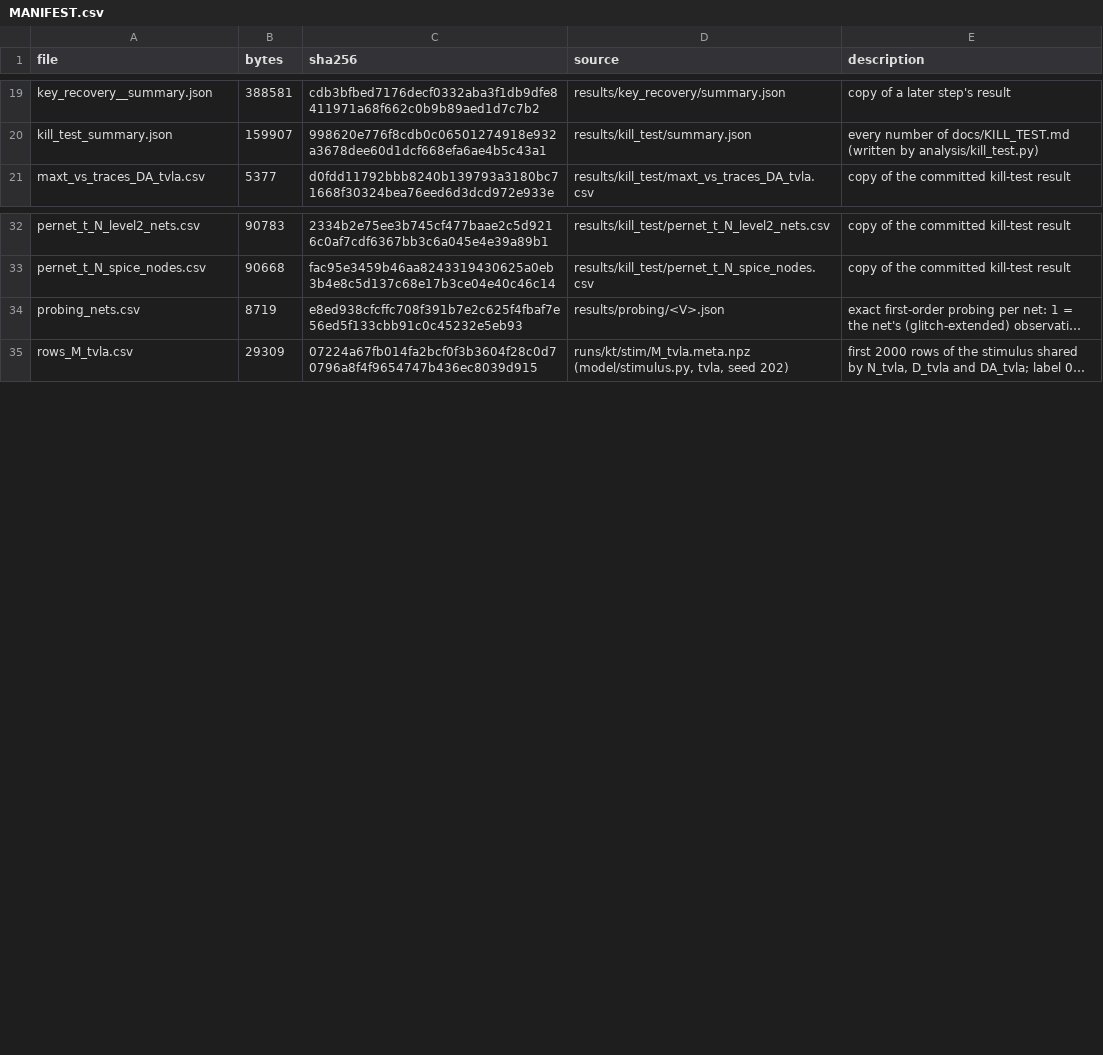
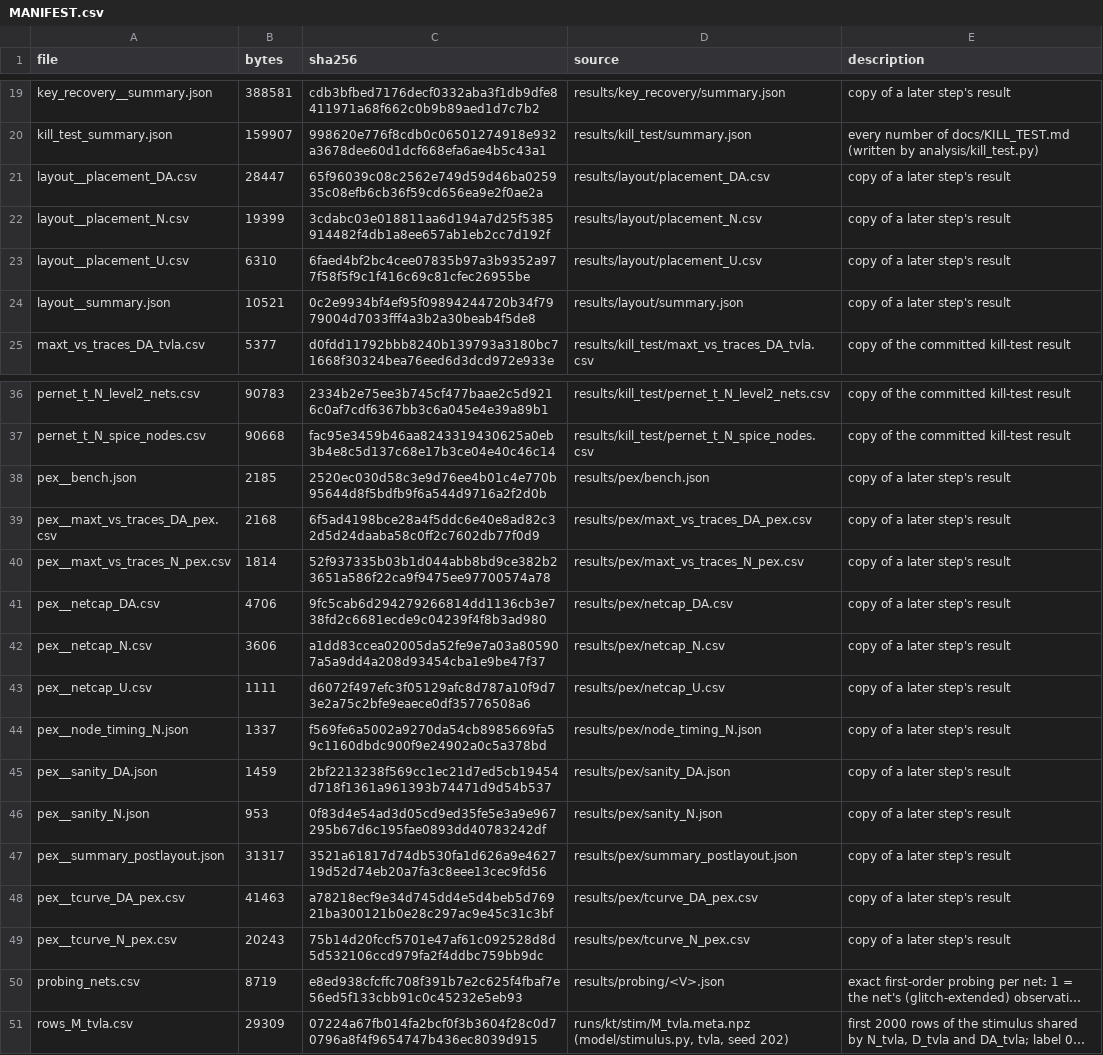
Before and after one commit to Sarkar22/ascon-glitch-leakage, a CSV file: notebook/data/MANIFEST.csv, drawn as a sheet; only a part is shown, gaps mark what is left out; long unchanged cells end in …; the diff names each change by its address in the sheet, - before the commit and + after, or states it on an @@ line.

Commit message:
Post-layout TVLA results, notebook section 6, README
Registered post-layout test (docs/POSTLAYOUT.md): N still leaks after
place and route (max|t| 8.19 at 4,998 traces; 8.07 pre-layout on the
same rows) and DA stays clean (3.36 at 9,997; 3.35 pre-layout). The
analysis reuses the kill test's code path and reproduces its pre-layout
results exactly. Notebook section 6 shows the layouts, sign-off table
and post-layout verdicts; review in docs/reviews/stage4-postlayout.md.

```diff
--- a/notebook/data/MANIFEST.csv
+++ b/notebook/data/MANIFEST.csv
+row 21: layout__placement_DA.csv | 28447 | 65f96039c08c2562e749d59d46ba025935c08efb6cb36f59cd656ea9e2f0ae2a | results/layout/placement_DA.csv | copy of a later step's result
+row 22: layout__placement_N.csv | 19399 | 3cdabc03e018811aa6d194a7d25f5385914482f4db1a8ee657ab1eb2cc7d192f | results/layout/placement_N.csv | copy of a later step's result
+row 23: layout__placement_U.csv | 6310 | 6faed4bf2bc4cee07835b97a3b9352a977f58f5f9c1f416c69c81cfec26955be | results/layout/placement_U.csv | copy of a later step's result
+row 24: layout__summary.json | 10521 | 0c2e9934bf4ef95f09894244720b34f7979004d7033fff4a3b2a30beab4f5de8 | results/layout/summary.json | copy of a later step's result
+row 38: pex__bench.json | 2185 | 2520ec030d58c3e9d76ee4b01c4e770b95644d8f5bdfb9f6a544d9716a2f2d0b | results/pex/bench.json | copy of a later step's result
+row 39: pex__maxt_vs_traces_DA_pex.csv | 2168 | 6f5ad4198bce28a4f5ddc6e40e8ad82c32d5d24daaba58c0ff2c7602db77f0d9 | results/pex/maxt_vs_traces_DA_pex.csv | copy of a later step's result
+row 40: pex__maxt_vs_traces_N_pex.csv | 1814 | 52f937335b03b1d044abb8bd9ce382b23651a586f22ca9f9475ee97700574a78 | results/pex/maxt_vs_traces_N_pex.csv | copy of a later step's result
+row 41: pex__netcap_DA.csv | 4706 | 9fc5cab6d294279266814dd1136cb3e738fd2c6681ecde9c04239f4f8b3ad980 | results/pex/netcap_DA.csv | copy of a later step's result
+row 42: pex__netcap_N.csv | 3606 | a1dd83ccea02005da52fe9e7a03a805907a5a9dd4a208d93454cba1e9be47f37 | results/pex/netcap_N.csv | copy of a later step's result
+row 43: pex__netcap_U.csv | 1111 | d6072f497efc3f05129afc8d787a10f9d73e2a75c2bfe9eaece0df35776508a6 | results/pex/netcap_U.csv | copy of a later step's result
+row 44: pex__node_timing_N.json | 1337 | f569fe6a5002a9270da54cb8985669fa59c1160dbdc900f9e24902a0c5a378bd | results/pex/node_timing_N.json | copy of a later step's result
+row 45: pex__sanity_DA.json | 1459 | 2bf2213238f569cc1ec21d7ed5cb19454d718f1361a961393b74471d9d54b537 | results/pex/sanity_DA.json | copy of a later step's result
+row 46: pex__sanity_N.json | 953 | 0f83d4e54ad3d05cd9ed35fe5e3a9e967295b67d6c195fae0893dd40783242df | results/pex/sanity_N.json | copy of a later step's result
+row 47: pex__summary_postlayout.json | 31317 | 3521a61817d74db530fa1d626a9e462719d52d74eb20a7fa3c8eee13cec9fd56 | results/pex/summary_postlayout.json | copy of a later step's result
+row 48: pex__tcurve_DA_pex.csv | 41463 | a78218ecf9e34d745dd4e5d4beb5d76921ba300121b0e28c297ac9e45c31c3bf | results/pex/tcurve_DA_pex.csv | copy of a later step's result
+row 49: pex__tcurve_N_pex.csv | 20243 | 75b14d20fccf5701e47af61c092528d8d5d532106ccd979fa2f4ddbc759bb9dc | results/pex/tcurve_N_pex.csv | copy of a later step's result
```
Also changed, not shown: 43 other files.
